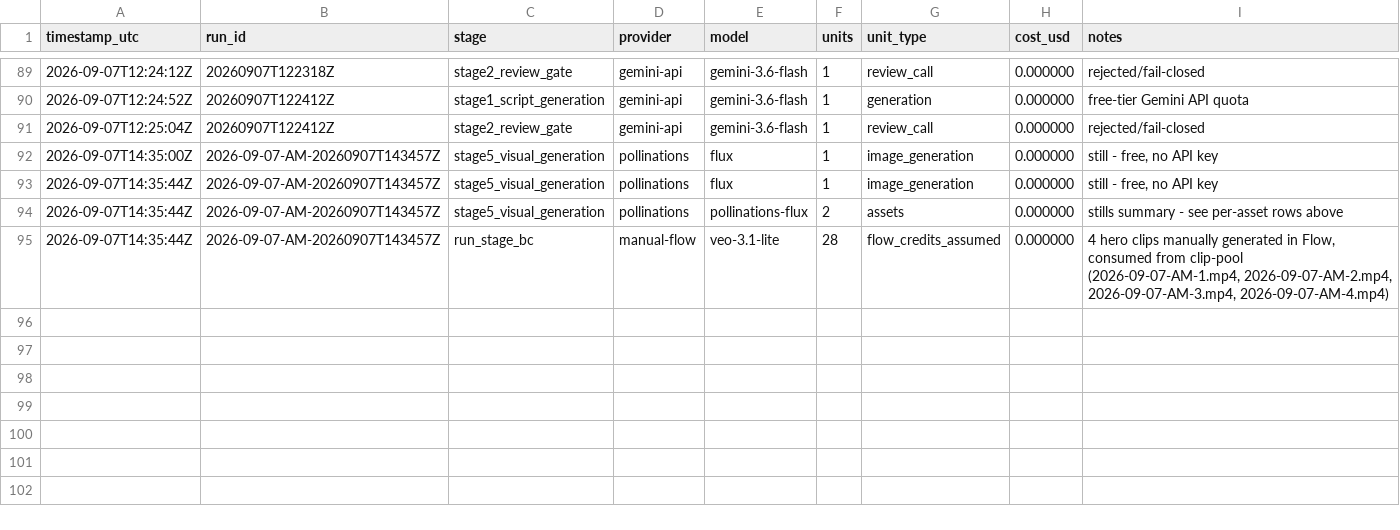
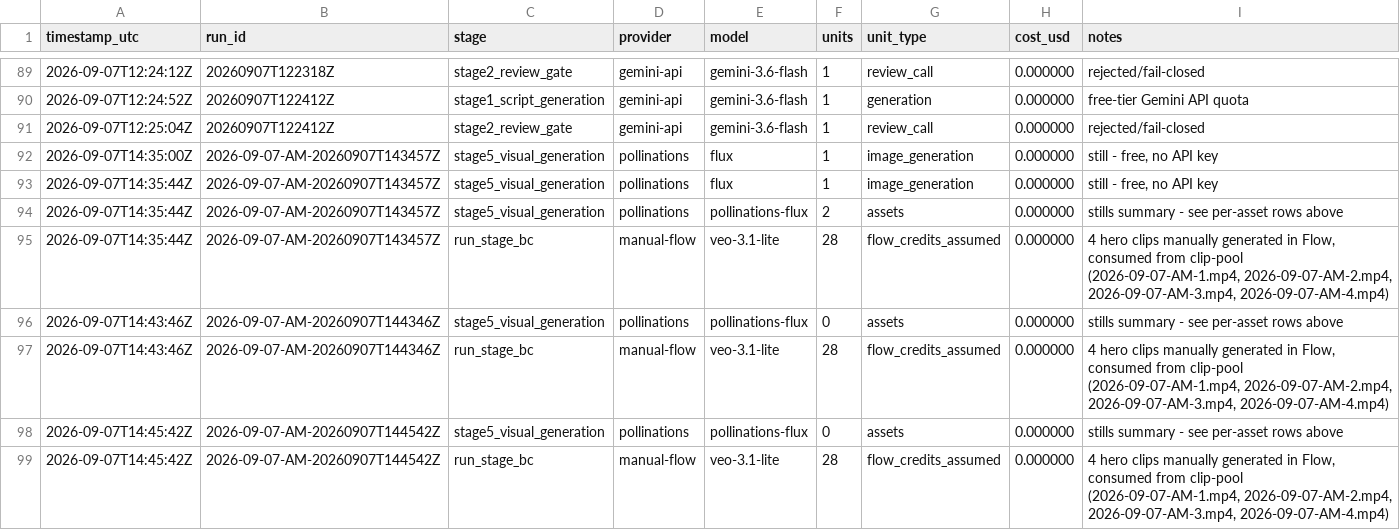
Before and after one commit to spicegardenofficial9-byte/spice-garden-pipeline, a CSV file: cost_logs/usage.csv, drawn as a sheet; only a part is shown, gaps mark what is left out; the diff names each change by its address in the sheet, - before the commit and + after, or states it on an @@ line.

```diff
--- a/cost_logs/usage.csv
+++ b/cost_logs/usage.csv
+row 96: 2026-09-07T14:43:46Z | 2026-09-07-AM-20260907T144346Z | stage5_visual_generation | pollinations | pollinations-flux | 0 | assets | 0.000000 | stills summary - see per-asset rows above
+row 97: 2026-09-07T14:43:46Z | 2026-09-07-AM-20260907T144346Z | run_stage_bc | manual-flow | veo-3.1-lite | 28 | flow_credits_assumed | 0.000000 | 4 hero clips manually generated in Flow, consumed from clip-pool (2026-09-07-AM-1.mp4, 2026-09-07-AM-2.mp4, 2026-09-07-AM-3.mp4, 2026-09-07-AM-4.mp4)
+row 98: 2026-09-07T14:45:42Z | 2026-09-07-AM-20260907T144542Z | stage5_visual_generation | pollinations | pollinations-flux | 0 | assets | 0.000000 | stills summary - see per-asset rows above
+row 99: 2026-09-07T14:45:42Z | 2026-09-07-AM-20260907T144542Z | run_stage_bc | manual-flow | veo-3.1-lite | 28 | flow_credits_assumed | 0.000000 | 4 hero clips manually generated in Flow, consumed from clip-pool (2026-09-07-AM-1.mp4, 2026-09-07-AM-2.mp4, 2026-09-07-AM-3.mp4, 2026-09-07-AM-4.mp4)
```
Also changed, not shown: 3 other files.
